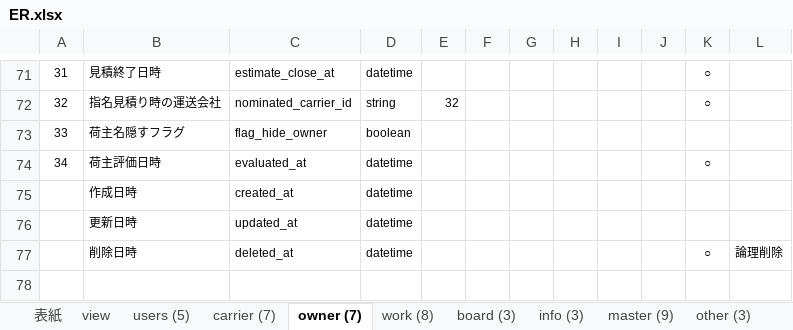
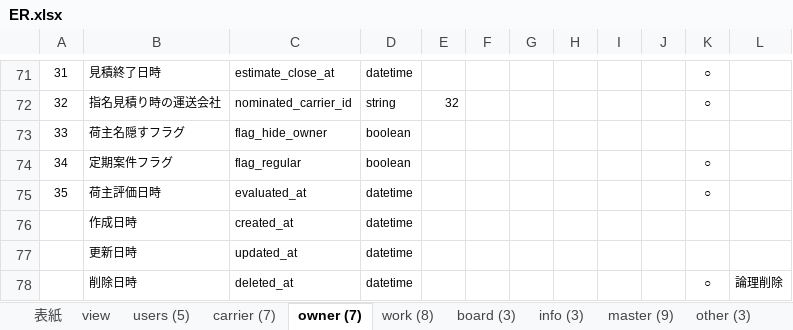
Before and after one commit to Akito-K/www.transporter.fun, an Excel workbook: root/datas/ER.xlsx, sheet owner (7), drawn as a sheet; only a part is shown, gaps mark what is left out; the shorter side is filled out with more unchanged rows; values as stored, in another font and other column widths than the file's, no borders; conditional formats not drawn; addresses are those after the commit; the diff names each change by its address in the sheet, - before the commit and + after, or states it on an @@ line.

```diff
--- a/root/datas/ER.xlsx (sheet owner (7))
+++ b/root/datas/ER.xlsx (sheet owner (7))
+row 74: 34 | 定期案件フラグ | flag_regular | boolean |  |  |  |  |  |  | ○
-A75: 34
+A75: 35
```
Also changed, not shown: sheet 表紙, charts or pictures, 34 other files.
